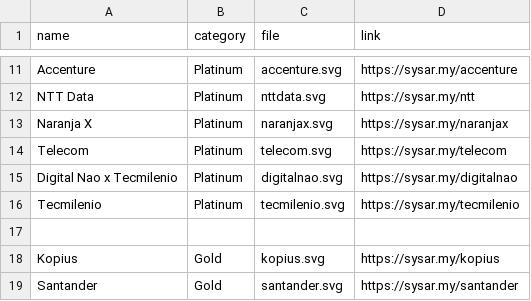
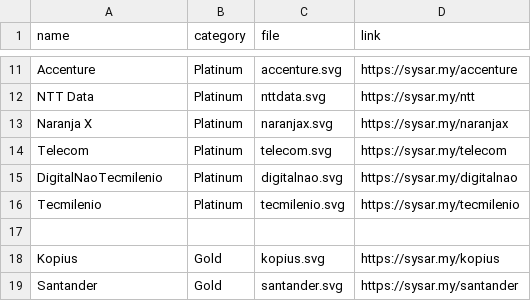
Before and after one commit to sysarmy/2023.nerdear.la, a CSV file: datasets/sponsors.csv, drawn as a sheet; only a part is shown, gaps mark what is left out.

```diff
--- a/datasets/sponsors.csv
+++ b/datasets/sponsors.csv
@@ -14,3 +14,3 @@ Naranja X,Platinum,naranjax.svg,https://sysar.my/naranjax
 Telecom,Platinum,telecom.svg,https://sysar.my/telecom
-Digital Nao x Tecmilenio,Platinum,digitalnao.svg,https://sysar.my/digitalnao
+DigitalNaoTecmilenio,Platinum,digitalnao.svg,https://sysar.my/digitalnao
 Tecmilenio,Platinum,tecmilenio.svg,https://sysar.my/tecmilenio
```
Also changed, not shown: 5 other files.
